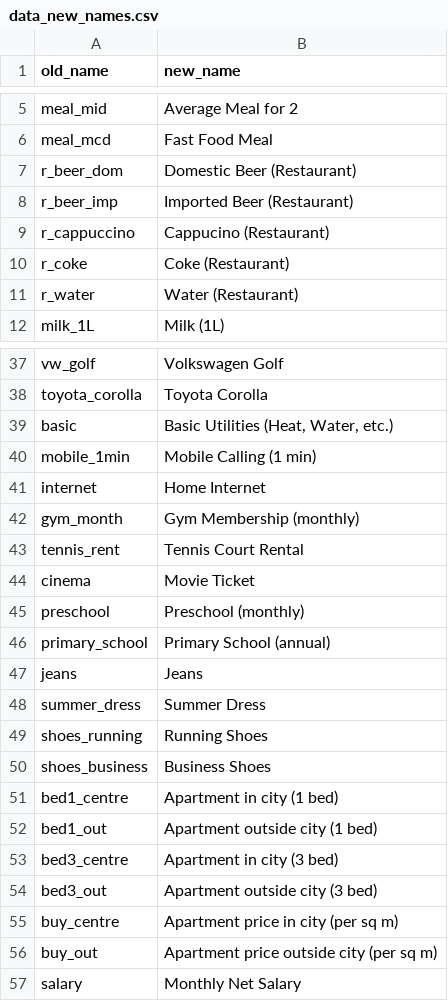
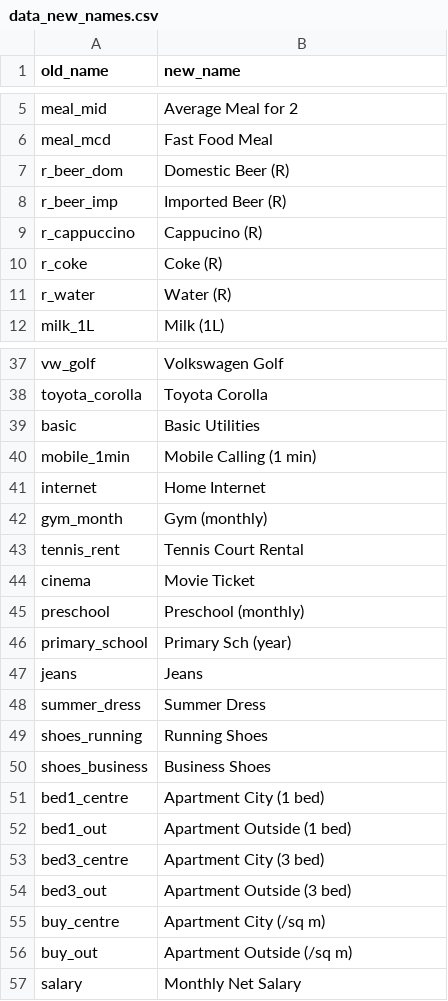
Before and after one commit to freinric/Dashboard_Cost-of-living, a CSV file: data/processed/data_new_names.csv, drawn as a sheet; only a part is shown, gaps mark what is left out; the diff covers the shown part only.

Commit message:
now slider has sentence AND variables names are cleaner

```diff
--- a/data/processed/data_new_names.csv
+++ b/data/processed/data_new_names.csv
@@ -6,7 +6,7 @@ meal_mid,Average Meal for 2
 meal_mcd,Fast Food Meal
-r_beer_dom,Domestic Beer (Restaurant)
-r_beer_imp,Imported Beer (Restaurant)
-r_cappuccino,Cappucino (Restaurant)
-r_coke,Coke (Restaurant)
-r_water,Water (Restaurant)
+r_beer_dom,Domestic Beer (R)
+r_beer_imp,Imported Beer (R)
+r_cappuccino,Cappucino (R)
+r_coke,Coke (R)
+r_water,Water (R)
 milk_1L,Milk (1L)
@@ -38,6 +38,6 @@ vw_golf,Volkswagen Golf
 toyota_corolla,Toyota Corolla
-basic,"Basic Utilities (Heat, Water, etc.)"
+basic,Basic Utilities
 mobile_1min,Mobile Calling (1 min)
 internet,Home Internet
-gym_month,Gym Membership (monthly)
+gym_month,Gym (monthly)
 tennis_rent,Tennis Court Rental
@@ -45,3 +45,3 @@ cinema,Movie Ticket
 preschool,Preschool (monthly)
-primary_school,Primary School (annual)
+primary_school,Primary Sch (year)
 jeans,Jeans
@@ -50,8 +50,8 @@ shoes_running,Running Shoes
 shoes_business,Business Shoes
-bed1_centre,Apartment in city (1 bed)
-bed1_out,Apartment outside city (1 bed)
-bed3_centre,Apartment in city (3 bed)
-bed3_out,Apartment outside city (3 bed)
-buy_centre,Apartment price in city (per sq m)
-buy_out,Apartment price outside city (per sq m)
+bed1_centre,Apartment City (1 bed)
+bed1_out,Apartment Outside (1 bed)
+bed3_centre,Apartment City (3 bed)
+bed3_out,Apartment Outside (3 bed)
+buy_centre,Apartment City (/sq m)
+buy_out,Apartment Outside (/sq m)
 salary,Monthly Net Salary
```
Also changed, not shown: 3 edited cells elsewhere in this file, 1 other file.
